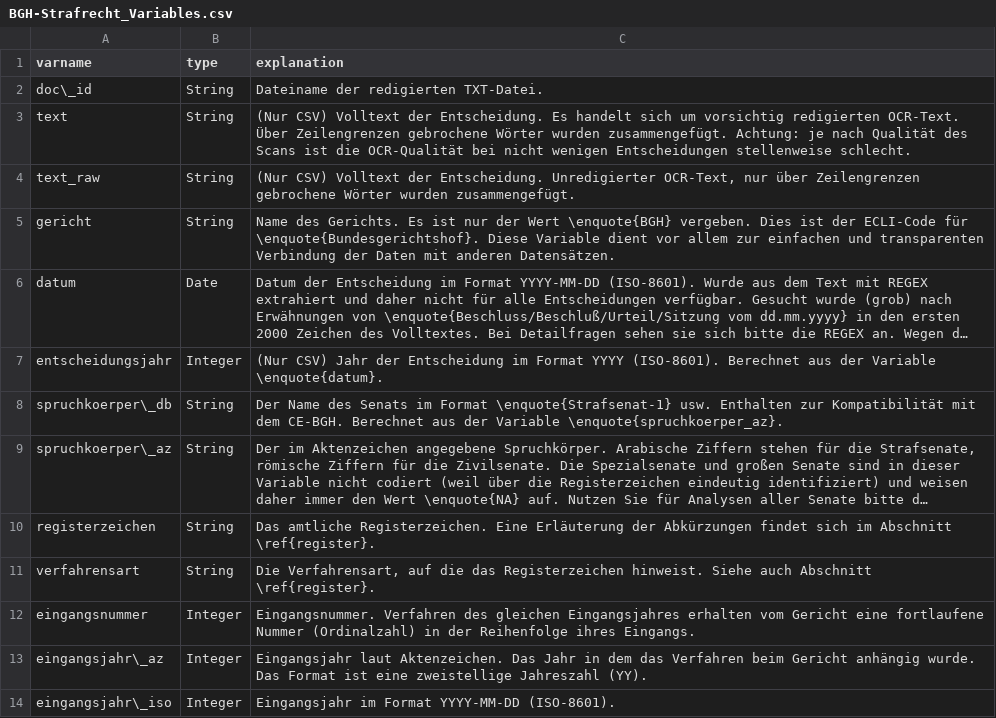
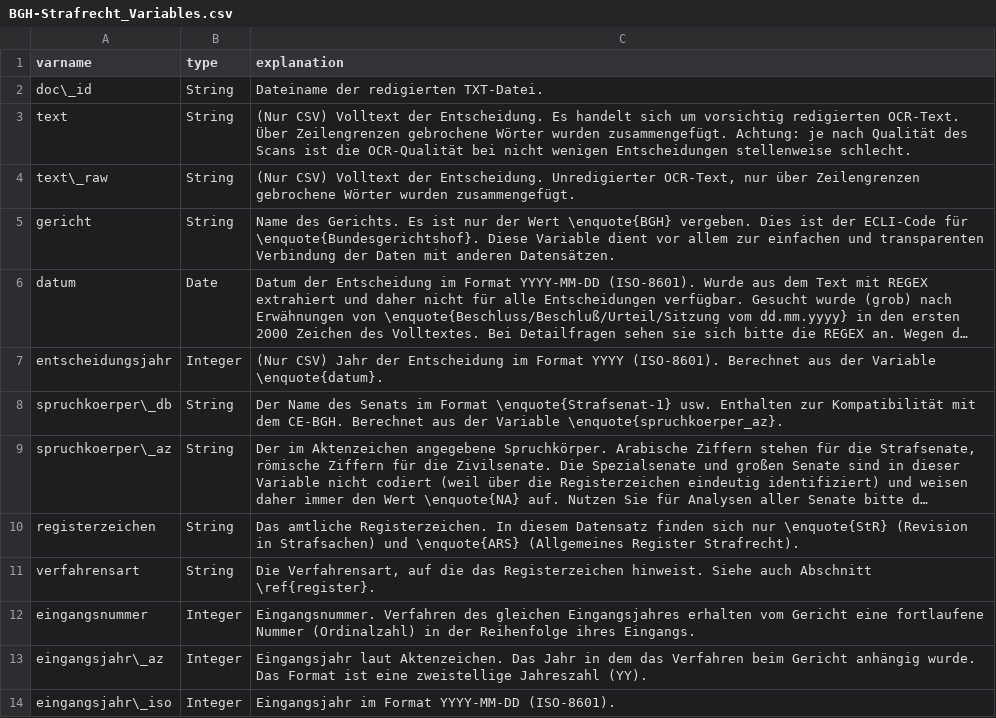
Before and after one commit to SeanFobbe/bgh-strafrecht, a CSV file: data/BGH-Strafrecht_Variables.csv, drawn as a sheet; only a part is shown; long unchanged cells end in …; the diff names each change by its address in the sheet, - before the commit and + after, or states it on an @@ line.

Commit message:
fix datamodel

```diff
--- a/data/BGH-Strafrecht_Variables.csv
+++ b/data/BGH-Strafrecht_Variables.csv
-A4 (varname): text_raw
+A4 (varname): text\_raw
-C10 (explanation): …amtliche Registerzeichen. Eine Erläuterung der Abkürzungen findet sich im Abschnitt \ref{register}.
+C10 (explanation): …amtliche Registerzeichen. In diesem Datensatz finden sich nur \enquote{StR} (Revision in Strafsachen) und \enquote{ARS} (Allgemeines Register Strafrecht).
```
